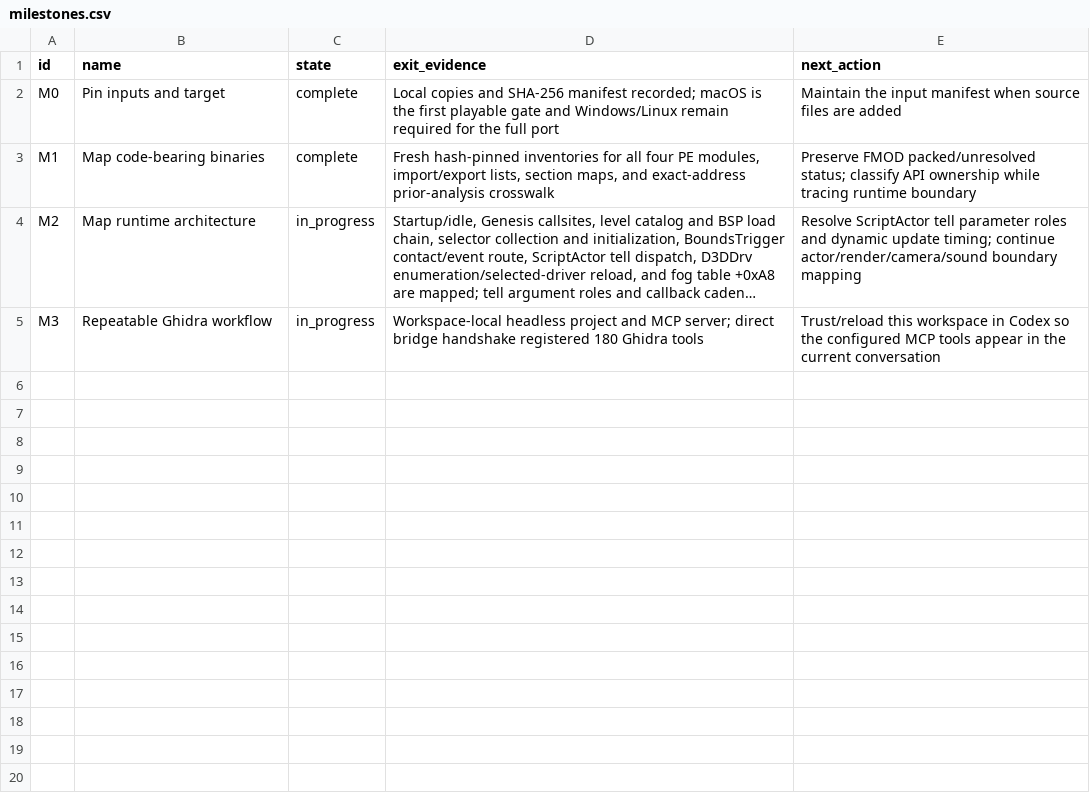
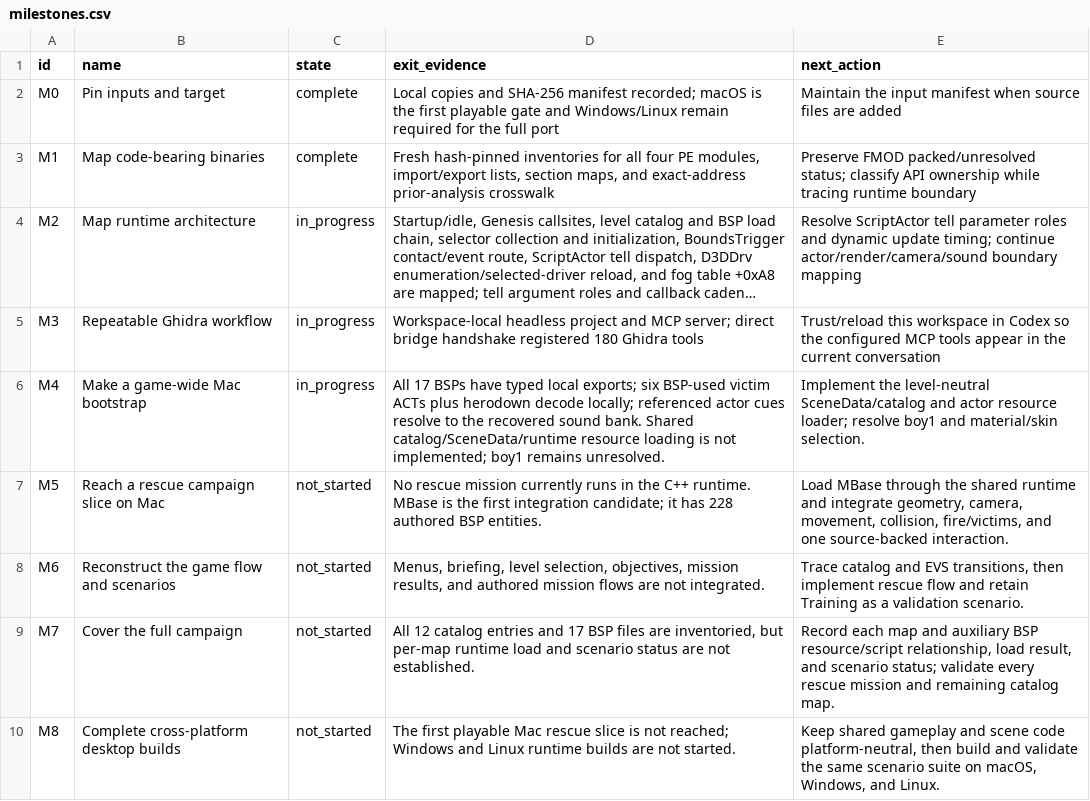
Before and after one commit to JacobPilawa/fdny-maps, a CSV file: decomp_revised/tracker/milestones.csv, drawn as a sheet; long unchanged cells end in …; the diff names each change by its address in the sheet, - before the commit and + after, or states it on an @@ line.

Commit message:
Recover sound bank and restore live milestone tracking

```diff
--- a/decomp_revised/tracker/milestones.csv
+++ b/decomp_revised/tracker/milestones.csv
+row 6: M4 | Make a game-wide Mac bootstrap | in_progress | All 17 BSPs have typed local exports; six BSP-used victim ACTs plus herodown decode locally; referenced actor cues resolve to the recovered sound bank. Shared catalog/SceneData/runtime resource loading is not implemented; boy1 remains unresolved. | Implement the level-neutral SceneData/catalog and actor resource loader; resolve boy1 and material/skin selection.
+row 7: M5 | Reach a rescue campaign slice on Mac | not_started | No rescue mission currently runs in the C++ runtime. MBase is the first integration candidate; it has 228 authored BSP entities. | Load MBase through the shared runtime and integrate geometry, camera, movement, collision, fire/victims, and one source-backed interaction.
+row 8: M6 | Reconstruct the game flow and scenarios | not_started | Menus, briefing, level selection, objectives, mission results, and authored mission flows are not integrated. | Trace catalog and EVS transitions, then implement rescue flow and retain Training as a validation scenario.
+row 9: M7 | Cover the full campaign | not_started | All 12 catalog entries and 17 BSP files are inventoried, but per-map runtime load and scenario status are not established. | Record each map and auxiliary BSP resource/script relationship, load result, and scenario status; validate every rescue mission and remaining catalog map.
+row 10: M8 | Complete cross-platform desktop builds | not_started | The first playable Mac rescue slice is not reached; Windows and Linux runtime builds are not started. | Keep shared gameplay and scene code platform-neutral, then build and validate the same scenario suite on macOS, Windows, and Linux.
```
Also changed, not shown: decomp_revised/tracker/actor_asset_inventory.csv, 8 other files.
